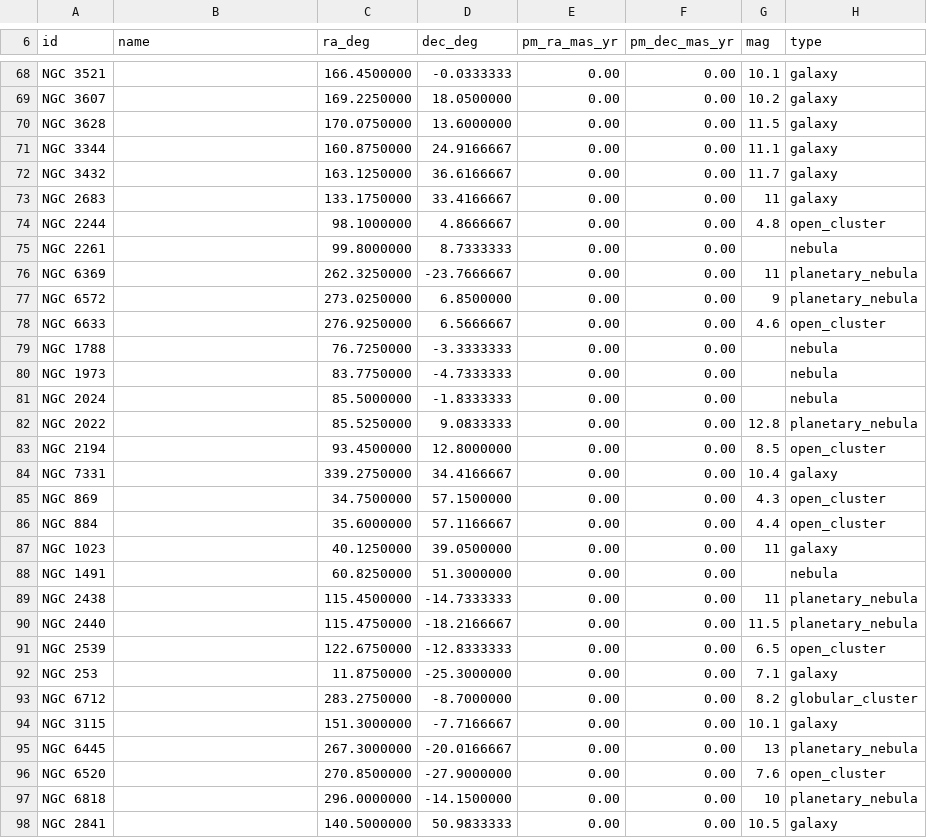
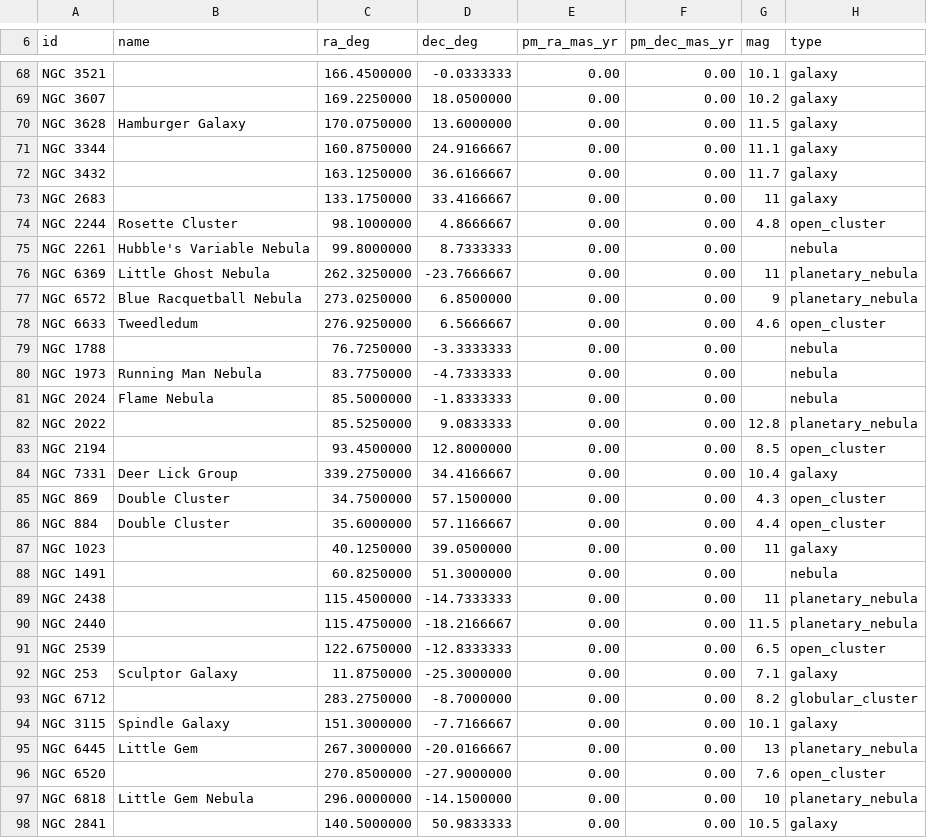
Before and after one commit to ewsandor/Pebble-PushTo-Tool, a CSV file: catalogs/rasc_finest_ngc.csv, drawn as a sheet; only a part is shown, gaps mark what is left out; the diff covers the shown part only.

```diff
--- a/catalogs/rasc_finest_ngc.csv
+++ b/catalogs/rasc_finest_ngc.csv
@@ -69,3 +69,3 @@ NGC 3521,,166.4500000,-0.0333333,0.00,0.00,10.1,galaxy
 NGC 3607,,169.2250000,18.0500000,0.00,0.00,10.2,galaxy
-NGC 3628,,170.0750000,13.6000000,0.00,0.00,11.5,galaxy
+NGC 3628,Hamburger Galaxy,170.0750000,13.6000000,0.00,0.00,11.5,galaxy
 NGC 3344,,160.8750000,24.9166667,0.00,0.00,11.1,galaxy
@@ -73,15 +73,15 @@ NGC 3432,,163.1250000,36.6166667,0.00,0.00,11.7,galaxy
 NGC 2683,,133.1750000,33.4166667,0.00,0.00,11,galaxy
-NGC 2244,,98.1000000,4.8666667,0.00,0.00,4.8,open_cluster
-NGC 2261,,99.8000000,8.7333333,0.00,0.00,,nebula
-NGC 6369,,262.3250000,-23.7666667,0.00,0.00,11,planetary_nebula
-NGC 6572,,273.0250000,6.8500000,0.00,0.00,9,planetary_nebula
-NGC 6633,,276.9250000,6.5666667,0.00,0.00,4.6,open_cluster
+NGC 2244,Rosette Cluster,98.1000000,4.8666667,0.00,0.00,4.8,open_cluster
+NGC 2261,Hubble's Variable Nebula,99.8000000,8.7333333,0.00,0.00,,nebula
+NGC 6369,Little Ghost Nebula,262.3250000,-23.7666667,0.00,0.00,11,planetary_nebula
+NGC 6572,Blue Racquetball Nebula,273.0250000,6.8500000,0.00,0.00,9,planetary_nebula
+NGC 6633,Tweedledum,276.9250000,6.5666667,0.00,0.00,4.6,open_cluster
 NGC 1788,,76.7250000,-3.3333333,0.00,0.00,,nebula
-NGC 1973,,83.7750000,-4.7333333,0.00,0.00,,nebula
-NGC 2024,,85.5000000,-1.8333333,0.00,0.00,,nebula
+NGC 1973,Running Man Nebula,83.7750000,-4.7333333,0.00,0.00,,nebula
+NGC 2024,Flame Nebula,85.5000000,-1.8333333,0.00,0.00,,nebula
 NGC 2022,,85.5250000,9.0833333,0.00,0.00,12.8,planetary_nebula
 NGC 2194,,93.4500000,12.8000000,0.00,0.00,8.5,open_cluster
-NGC 7331,,339.2750000,34.4166667,0.00,0.00,10.4,galaxy
-NGC 869,,34.7500000,57.1500000,0.00,0.00,4.3,open_cluster
-NGC 884,,35.6000000,57.1166667,0.00,0.00,4.4,open_cluster
+NGC 7331,Deer Lick Group,339.2750000,34.4166667,0.00,0.00,10.4,galaxy
+NGC 869,Double Cluster,34.7500000,57.1500000,0.00,0.00,4.3,open_cluster
+NGC 884,Double Cluster,35.6000000,57.1166667,0.00,0.00,4.4,open_cluster
 NGC 1023,,40.1250000,39.0500000,0.00,0.00,11,galaxy
@@ -91,8 +91,8 @@ NGC 2440,,115.4750000,-18.2166667,0.00,0.00,11.5,planetary_nebula
 NGC 2539,,122.6750000,-12.8333333,0.00,0.00,6.5,open_cluster
-NGC 253,,11.8750000,-25.3000000,0.00,0.00,7.1,galaxy
+NGC 253,Sculptor Galaxy,11.8750000,-25.3000000,0.00,0.00,7.1,galaxy
 NGC 6712,,283.2750000,-8.7000000,0.00,0.00,8.2,globular_cluster
-NGC 3115,,151.3000000,-7.7166667,0.00,0.00,10.1,galaxy
-NGC 6445,,267.3000000,-20.0166667,0.00,0.00,13,planetary_nebula
+NGC 3115,Spindle Galaxy,151.3000000,-7.7166667,0.00,0.00,10.1,galaxy
+NGC 6445,Little Gem,267.3000000,-20.0166667,0.00,0.00,13,planetary_nebula
 NGC 6520,,270.8500000,-27.9000000,0.00,0.00,7.6,open_cluster
-NGC 6818,,296.0000000,-14.1500000,0.00,0.00,10,planetary_nebula
+NGC 6818,Little Gem Nebula,296.0000000,-14.1500000,0.00,0.00,10,planetary_nebula
 NGC 2841,,140.5000000,50.9833333,0.00,0.00,10.5,galaxy
```
Also changed, not shown: 34 edited cells elsewhere in this file, 4 other files.
